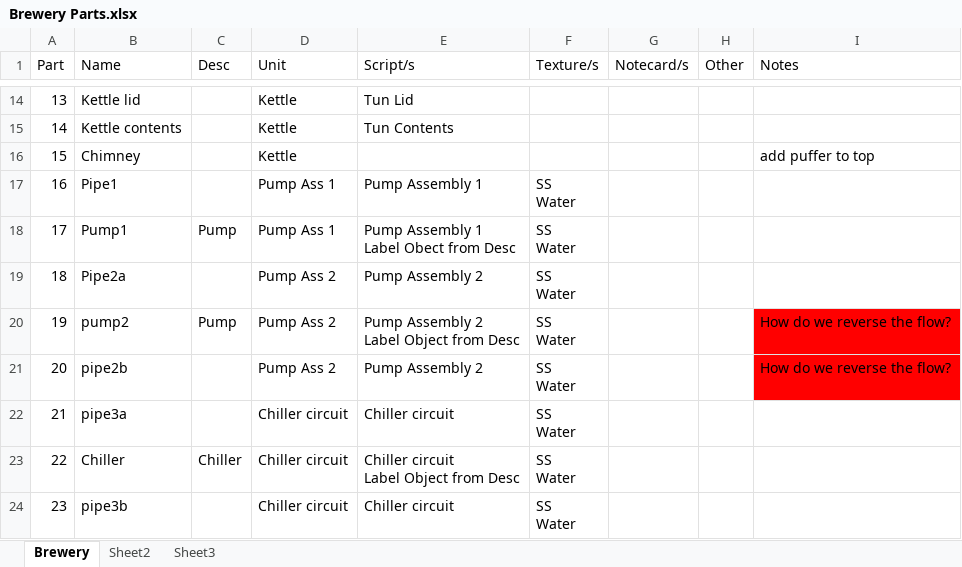
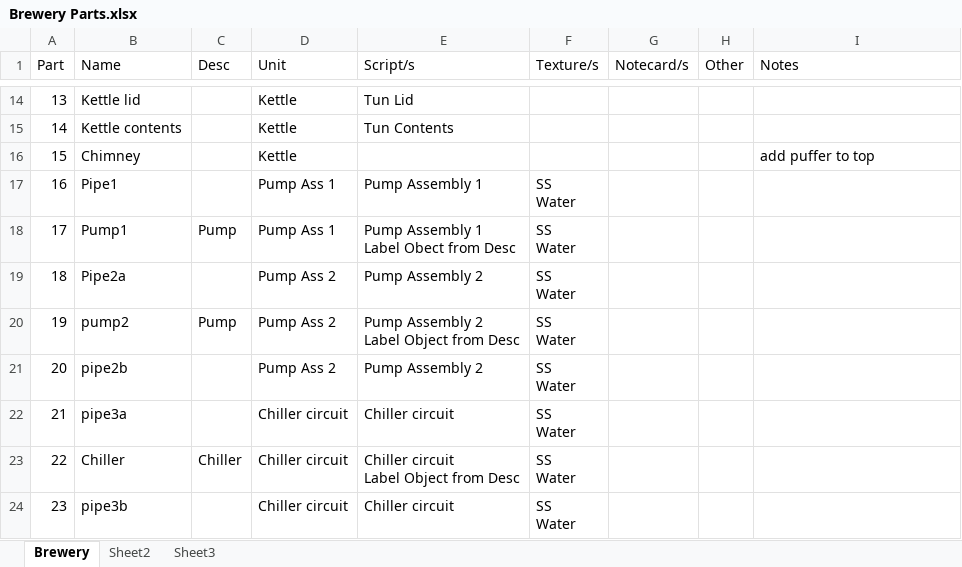
Before and after one commit to VirtualWorldsRepos/animatedbrewery, an Excel workbook: Brewery/Other/Brewery Parts.xlsx, sheet Brewery, drawn as a sheet; only a part is shown, gaps mark what is left out; values as stored, in another font and other column widths than the file's, no borders; the diff names each change by its address in the sheet, - before the commit and + after, or states it on an @@ line.

```diff
--- a/Brewery/Other/Brewery Parts.xlsx (sheet Brewery)
+++ b/Brewery/Other/Brewery Parts.xlsx (sheet Brewery)
-I20:I21 (Notes): How do we reverse the flow?
+I20:I21 (Notes): (empty)
-I20:I21 fill: #FF0000
+I20:I21 fill: none
```
Also changed, not shown: Brewery Coordinates and Prim Counts.xlsx, 11 other files.
